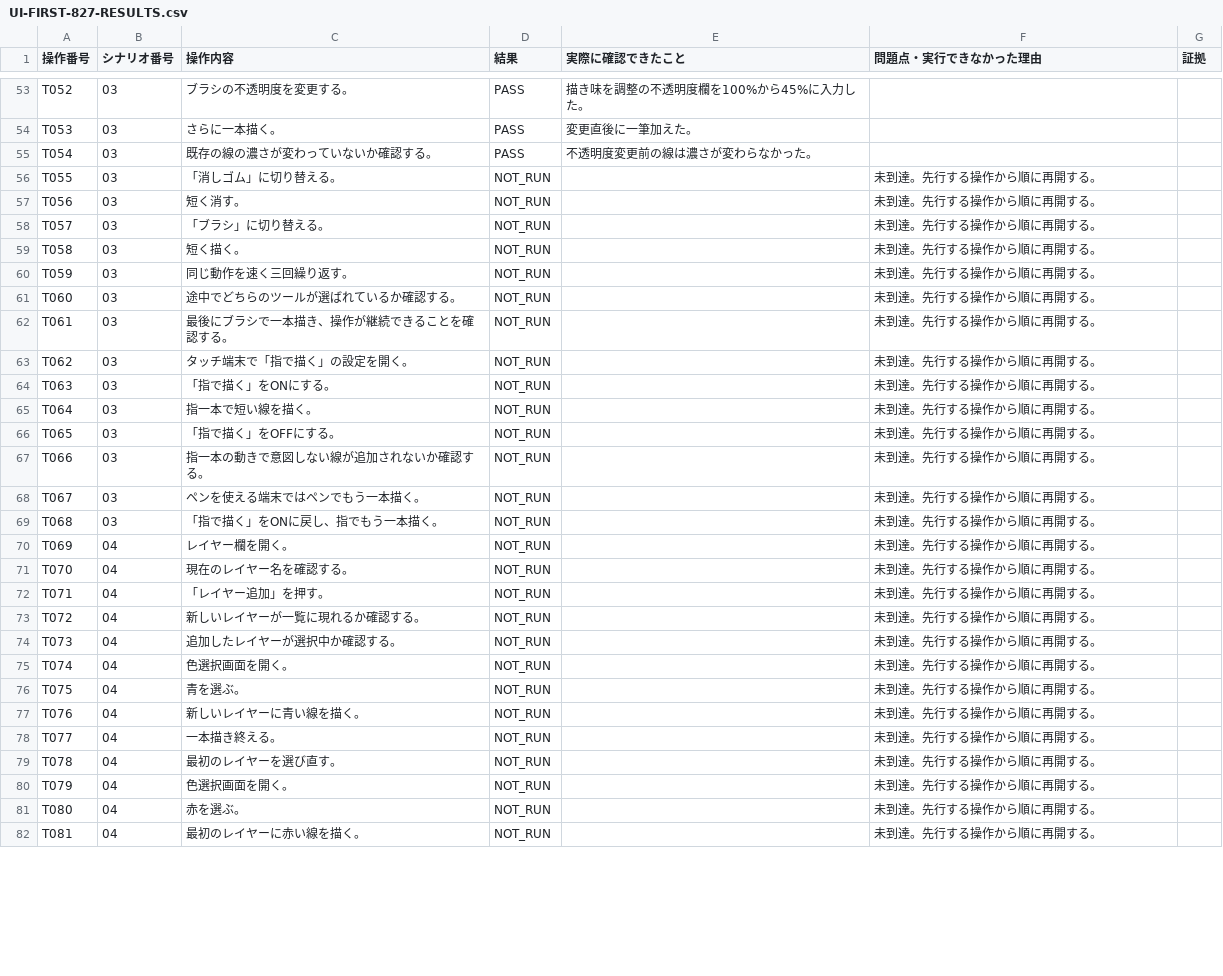
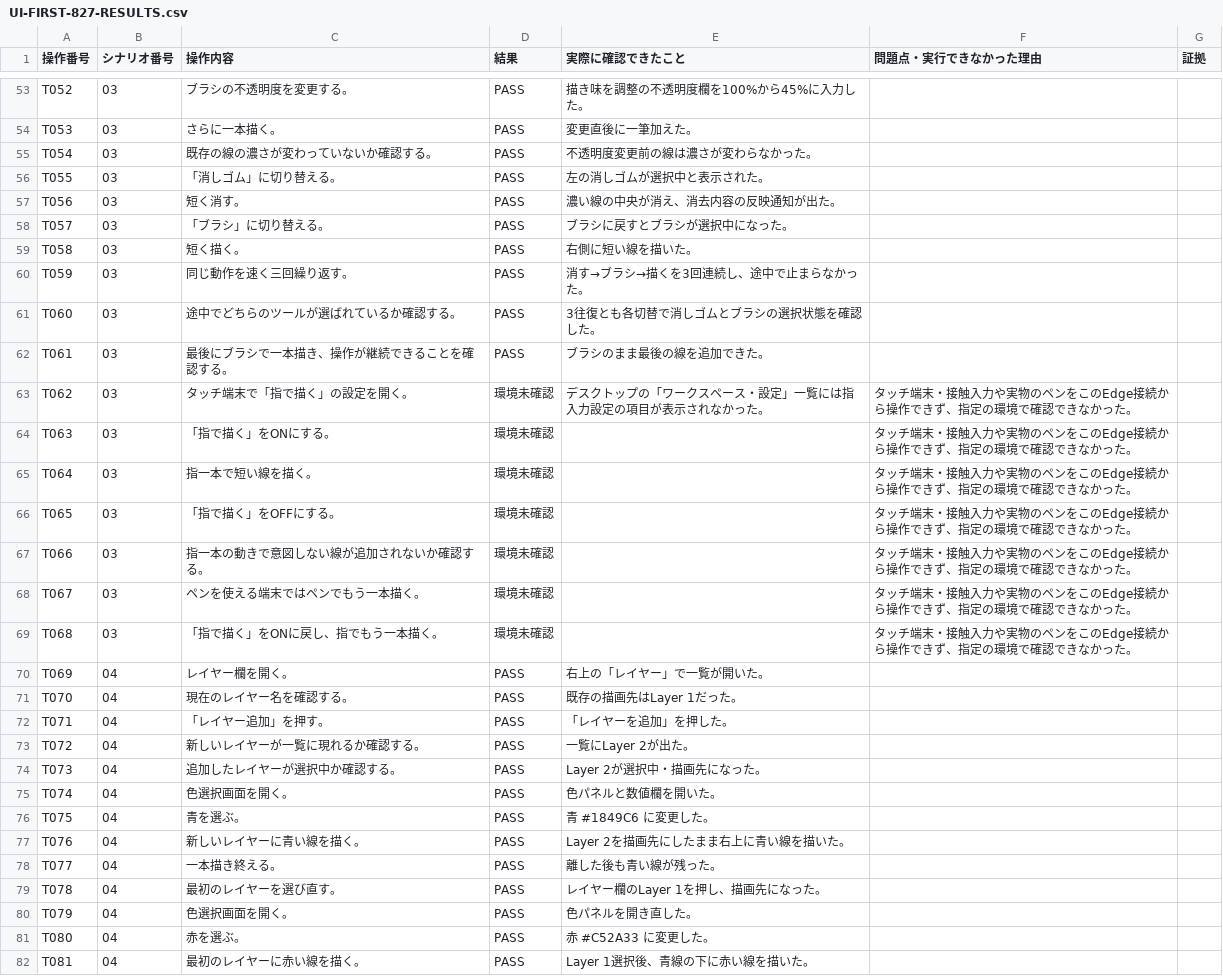
Before and after one commit to totoro0419/illustro, a CSV file: docs/quality/UI-FIRST-827-RESULTS.csv, drawn as a sheet; only a part is shown, gaps mark what is left out; the diff covers the shown part only.

Commit message:
Record Illustro Edge UI audit through T091

```diff
--- a/docs/quality/UI-FIRST-827-RESULTS.csv
+++ b/docs/quality/UI-FIRST-827-RESULTS.csv
@@ -55,28 +55,28 @@
 "T054","03","既存の線の濃さが変わっていないか確認する。","PASS","不透明度変更前の線は濃さが変わらなかった。","",""
-"T055","03","「消しゴム」に切り替える。","NOT_RUN","","未到達。先行する操作から順に再開する。",""
-"T056","03","短く消す。","NOT_RUN","","未到達。先行する操作から順に再開する。",""
-"T057","03","「ブラシ」に切り替える。","NOT_RUN","","未到達。先行する操作から順に再開する。",""
-"T058","03","短く描く。","NOT_RUN","","未到達。先行する操作から順に再開する。",""
-"T059","03","同じ動作を速く三回繰り返す。","NOT_RUN","","未到達。先行する操作から順に再開する。",""
-"T060","03","途中でどちらのツールが選ばれているか確認する。","NOT_RUN","","未到達。先行する操作から順に再開する。",""
-"T061","03","最後にブラシで一本描き、操作が継続できることを確認する。","NOT_RUN","","未到達。先行する操作から順に再開する。",""
-"T062","03","タッチ端末で「指で描く」の設定を開く。","NOT_RUN","","未到達。先行する操作から順に再開する。",""
-"T063","03","「指で描く」をONにする。","NOT_RUN","","未到達。先行する操作から順に再開する。",""
-"T064","03","指一本で短い線を描く。","NOT_RUN","","未到達。先行する操作から順に再開する。",""
-"T065","03","「指で描く」をOFFにする。","NOT_RUN","","未到達。先行する操作から順に再開する。",""
-"T066","03","指一本の動きで意図しない線が追加されないか確認する。","NOT_RUN","","未到達。先行する操作から順に再開する。",""
-"T067","03","ペンを使える端末ではペンでもう一本描く。","NOT_RUN","","未到達。先行する操作から順に再開する。",""
-"T068","03","「指で描く」をONに戻し、指でもう一本描く。","NOT_RUN","","未到達。先行する操作から順に再開する。",""
-"T069","04","レイヤー欄を開く。","NOT_RUN","","未到達。先行する操作から順に再開する。",""
-"T070","04","現在のレイヤー名を確認する。","NOT_RUN","","未到達。先行する操作から順に再開する。",""
-"T071","04","「レイヤー追加」を押す。","NOT_RUN","","未到達。先行する操作から順に再開する。",""
-"T072","04","新しいレイヤーが一覧に現れるか確認する。","NOT_RUN","","未到達。先行する操作から順に再開する。",""
-"T073","04","追加したレイヤーが選択中か確認する。","NOT_RUN","","未到達。先行する操作から順に再開する。",""
-"T074","04","色選択画面を開く。","NOT_RUN","","未到達。先行する操作から順に再開する。",""
-"T075","04","青を選ぶ。","NOT_RUN","","未到達。先行する操作から順に再開する。",""
-"T076","04","新しいレイヤーに青い線を描く。","NOT_RUN","","未到達。先行する操作から順に再開する。",""
-"T077","04","一本描き終える。","NOT_RUN","","未到達。先行する操作から順に再開する。",""
-"T078","04","最初のレイヤーを選び直す。","NOT_RUN","","未到達。先行する操作から順に再開する。",""
-"T079","04","色選択画面を開く。","NOT_RUN","","未到達。先行する操作から順に再開する。",""
-"T080","04","赤を選ぶ。","NOT_RUN","","未到達。先行する操作から順に再開する。",""
-"T081","04","最初のレイヤーに赤い線を描く。","NOT_RUN","","未到達。先行する操作から順に再開する。",""
+"T055","03","「消しゴム」に切り替える。","PASS","左の消しゴムが選択中と表示された。","",""
+"T056","03","短く消す。","PASS","濃い線の中央が消え、消去内容の反映通知が出た。","",""
+"T057","03","「ブラシ」に切り替える。","PASS","ブラシに戻すとブラシが選択中になった。","",""
+"T058","03","短く描く。","PASS","右側に短い線を描いた。","",""
+"T059","03","同じ動作を速く三回繰り返す。","PASS","消す→ブラシ→描くを3回連続し、途中で止まらなかった。","",""
+"T060","03","途中でどちらのツールが選ばれているか確認する。","PASS","3往復とも各切替で消しゴムとブラシの選択状態を確認した。","",""
+"T061","03","最後にブラシで一本描き、操作が継続できることを確認する。","PASS","ブラシのまま最後の線を追加できた。","",""
+"T062","03","タッチ端末で「指で描く」の設定を開く。","環境未確認","デスクトップの「ワークスペース・設定」一覧には指入力設定の項目が表示されなかった。","タッチ端末・接触入力や実物のペンをこのEdge接続から操作できず、指定の環境で確認できなかった。",""
+"T063","03","「指で描く」をONにする。","環境未確認","","タッチ端末・接触入力や実物のペンをこのEdge接続から操作できず、指定の環境で確認できなかった。",""
+"T064","03","指一本で短い線を描く。","環境未確認","","タッチ端末・接触入力や実物のペンをこのEdge接続から操作できず、指定の環境で確認できなかった。",""
+"T065","03","「指で描く」をOFFにする。","環境未確認","","タッチ端末・接触入力や実物のペンをこのEdge接続から操作できず、指定の環境で確認できなかった。",""
+"T066","03","指一本の動きで意図しない線が追加されないか確認する。","環境未確認","","タッチ端末・接触入力や実物のペンをこのEdge接続から操作できず、指定の環境で確認できなかった。",""
+"T067","03","ペンを使える端末ではペンでもう一本描く。","環境未確認","","タッチ端末・接触入力や実物のペンをこのEdge接続から操作できず、指定の環境で確認できなかった。",""
+"T068","03","「指で描く」をONに戻し、指でもう一本描く。","環境未確認","","タッチ端末・接触入力や実物のペンをこのEdge接続から操作できず、指定の環境で確認できなかった。",""
+"T069","04","レイヤー欄を開く。","PASS","右上の「レイヤー」で一覧が開いた。","",""
+"T070","04","現在のレイヤー名を確認する。","PASS","既存の描画先はLayer 1だった。","",""
+"T071","04","「レイヤー追加」を押す。","PASS","「レイヤーを追加」を押した。","",""
+"T072","04","新しいレイヤーが一覧に現れるか確認する。","PASS","一覧にLayer 2が出た。","",""
+"T073","04","追加したレイヤーが選択中か確認する。","PASS","Layer 2が選択中・描画先になった。","",""
+"T074","04","色選択画面を開く。","PASS","色パネルと数値欄を開いた。","",""
+"T075","04","青を選ぶ。","PASS","青 #1849C6 に変更した。","",""
+"T076","04","新しいレイヤーに青い線を描く。","PASS","Layer 2を描画先にしたまま右上に青い線を描いた。","",""
+"T077","04","一本描き終える。","PASS","離した後も青い線が残った。","",""
+"T078","04","最初のレイヤーを選び直す。","PASS","レイヤー欄のLayer 1を押し、描画先になった。","",""
+"T079","04","色選択画面を開く。","PASS","色パネルを開き直した。","",""
+"T080","04","赤を選ぶ。","PASS","赤 #C52A33 に変更した。","",""
+"T081","04","最初のレイヤーに赤い線を描く。","PASS","Layer 1選択後、青線の下に赤い線を描いた。","",""
```
Also changed, not shown: 30 edited cells elsewhere in this file.
